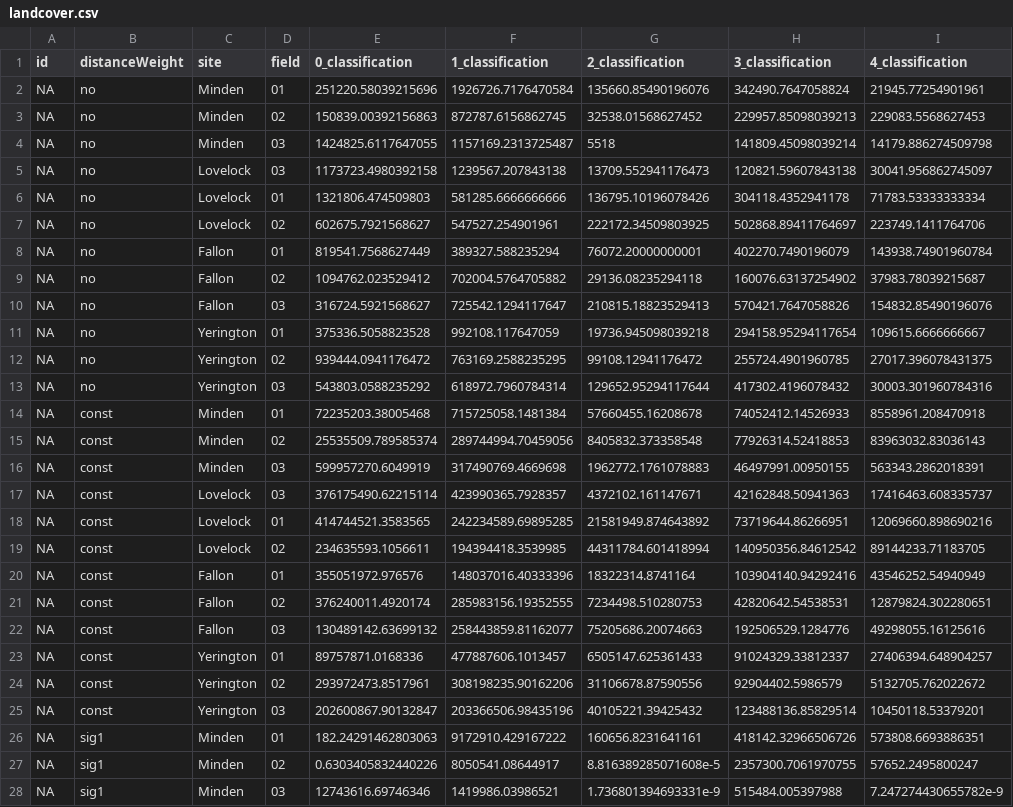
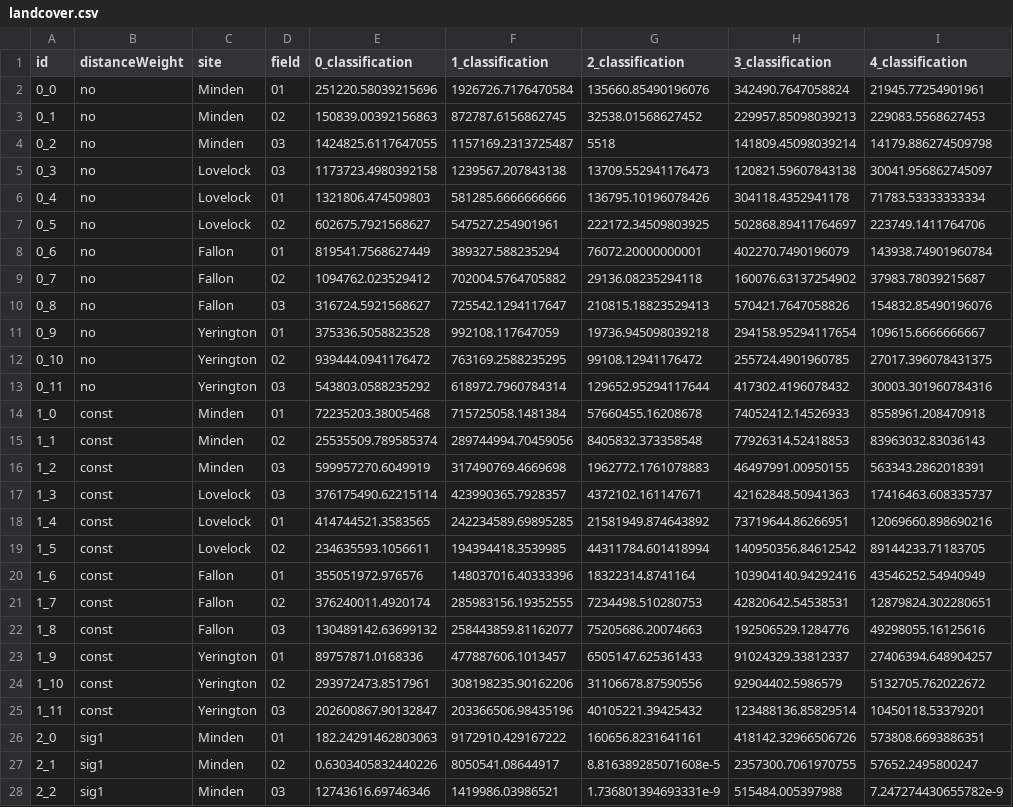
Before and after one commit to ansoncall/2020_Exclosures, a CSV file: tidy_data/landcover.csv, drawn as a sheet; only a part is shown; the diff covers the shown part only; the diff names each change by its address in the sheet, - before the commit and + after, or states it on an @@ line.

Commit message:
add id col to tidy landcover data

```diff
--- a/tidy_data/landcover.csv
+++ b/tidy_data/landcover.csv
-A2 (id): NA
+A2 (id): 0_0
-A3 (id): NA
+A3 (id): 0_1
-A4 (id): NA
+A4 (id): 0_2
-A5 (id): NA
+A5 (id): 0_3
-A6 (id): NA
+A6 (id): 0_4
-A7 (id): NA
+A7 (id): 0_5
-A8 (id): NA
+A8 (id): 0_6
-A9 (id): NA
+A9 (id): 0_7
-A10 (id): NA
+A10 (id): 0_8
-A11 (id): NA
+A11 (id): 0_9
-A12 (id): NA
+A12 (id): 0_10
-A13 (id): NA
+A13 (id): 0_11
-A14 (id): NA
+A14 (id): 1_0
-A15 (id): NA
+A15 (id): 1_1
-A16 (id): NA
+A16 (id): 1_2
-A17 (id): NA
+A17 (id): 1_3
-A18 (id): NA
+A18 (id): 1_4
-A19 (id): NA
+A19 (id): 1_5
-A20 (id): NA
+A20 (id): 1_6
-A21 (id): NA
+A21 (id): 1_7
-A22 (id): NA
+A22 (id): 1_8
-A23 (id): NA
+A23 (id): 1_9
-A24 (id): NA
+A24 (id): 1_10
-A25 (id): NA
+A25 (id): 1_11
-A26 (id): NA
+A26 (id): 2_0
-A27 (id): NA
+A27 (id): 2_1
-A28 (id): NA
+A28 (id): 2_2
```
Also changed, not shown: 57 edited cells elsewhere in this file, 1 other file.
